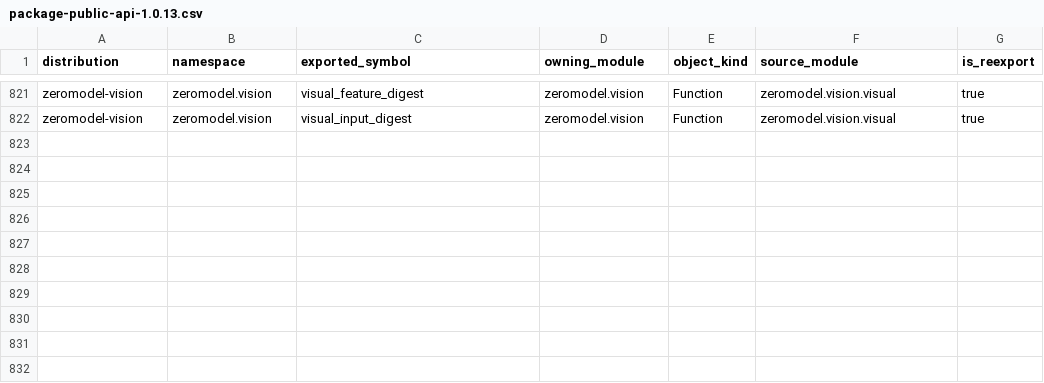
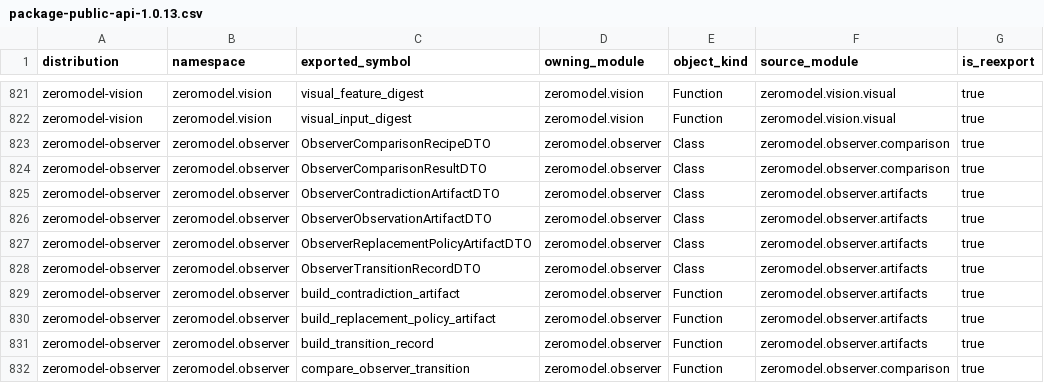
Before and after one commit to ernanhughes/zeromodel, a CSV file: docs/architecture/package-public-api-1.0.13.csv, drawn as a sheet; only a part is shown, gaps mark what is left out.

Commit message:
feat(observer): add canonical observer artifact package (#139)
* feat(observer): add canonical observer artifact package

* remove upload ps1 script

```diff
--- a/docs/architecture/package-public-api-1.0.13.csv
+++ b/docs/architecture/package-public-api-1.0.13.csv
@@ -822 +822,11 @@ zeromodel-vision,zeromodel.vision,visual_feature_digest,zeromodel.vision,Functio
 zeromodel-vision,zeromodel.vision,visual_input_digest,zeromodel.vision,Function,zeromodel.vision.visual,true
+zeromodel-observer,zeromodel.observer,ObserverComparisonRecipeDTO,zeromodel.observer,Class,zeromodel.observer.comparison,true
+zeromodel-observer,zeromodel.observer,ObserverComparisonResultDTO,zeromodel.observer,Class,zeromodel.observer.comparison,true
+zeromodel-observer,zeromodel.observer,ObserverContradictionArtifactDTO,zeromodel.observer,Class,zeromodel.observer.artifacts,true
+zeromodel-observer,zeromodel.observer,ObserverObservationArtifactDTO,zeromodel.observer,Class,zeromodel.observer.artifacts,true
+zeromodel-observer,zeromodel.observer,ObserverReplacementPolicyArtifactDTO,zeromodel.observer,Class,zeromodel.observer.artifacts,true
+zeromodel-observer,zeromodel.observer,ObserverTransitionRecordDTO,zeromodel.observer,Class,zeromodel.observer.artifacts,true
+zeromodel-observer,zeromodel.observer,build_contradiction_artifact,zeromodel.observer,Function,zeromodel.observer.artifacts,true
+zeromodel-observer,zeromodel.observer,build_replacement_policy_artifact,zeromodel.observer,Function,zeromodel.observer.artifacts,true
+zeromodel-observer,zeromodel.observer,build_transition_record,zeromodel.observer,Function,zeromodel.observer.artifacts,true
+zeromodel-observer,zeromodel.observer,compare_observer_transition,zeromodel.observer,Function,zeromodel.observer.comparison,true
```
Also changed, not shown: 20 other files.
